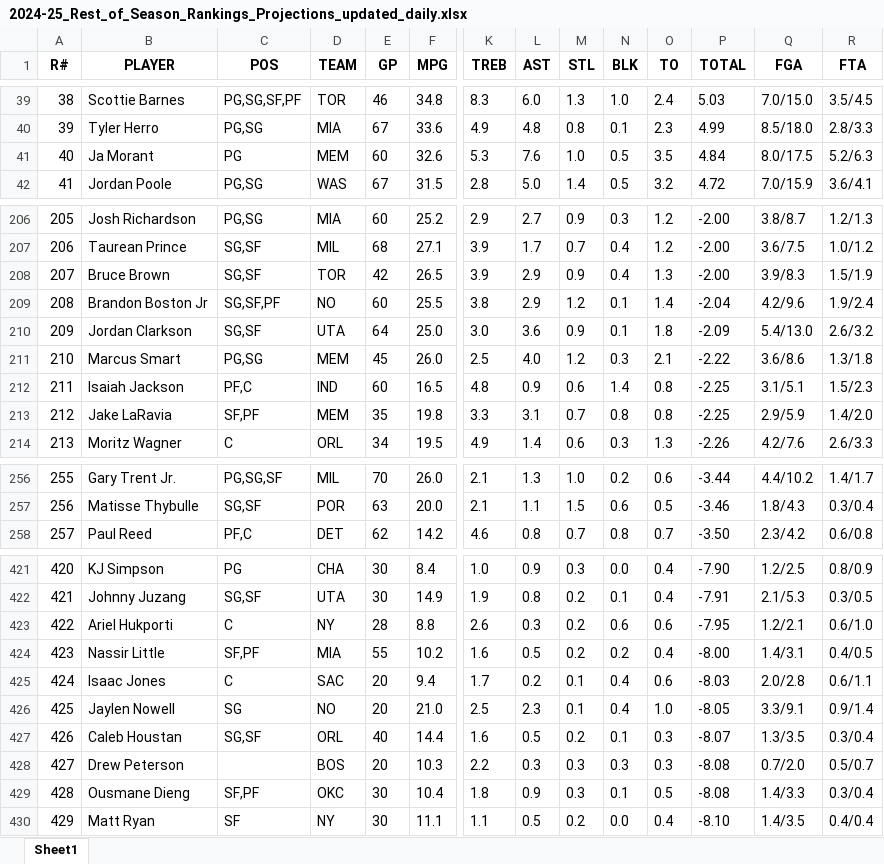
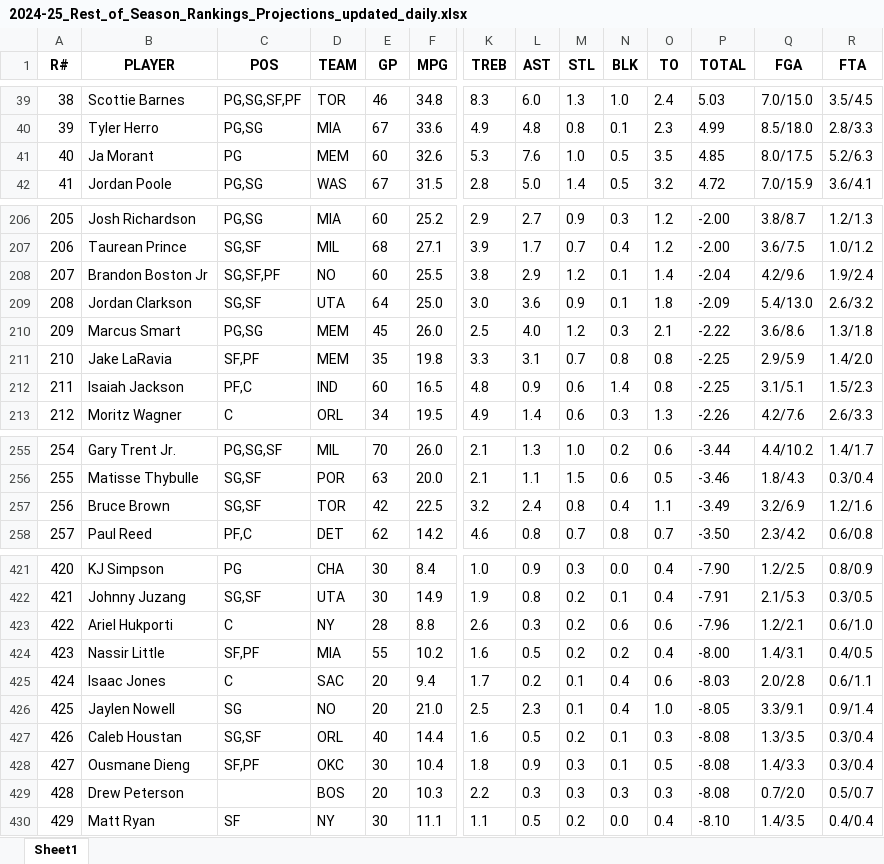
Before and after one commit to ikucukkaya/TradeMachine, an Excel workbook: data/2024-25_Rest_of_Season_Rankings_Projections_updated_daily.xlsx, sheet Sheet1, drawn as a sheet; only a part is shown, gaps mark what is left out; values as stored, in another font and other column widths than the file's, no borders; removed rows and columns are numbered as before the commit, all else as after; rows hold the shown columns only; the diff covers the shown part only; the diff names each change by its address in the sheet, - before the commit and + after, or states it on an @@ line.

```diff
--- a/data/2024-25_Rest_of_Season_Rankings_Projections_updated_daily.xlsx (sheet Sheet1)
+++ b/data/2024-25_Rest_of_Season_Rankings_Projections_updated_daily.xlsx (sheet Sheet1)
-P41 (TOTAL): 4.84
+P41 (TOTAL): 4.85
-row 208: 207 | Bruce Brown | SG,SF | TOR | 42 | 26.5 | 3.9 | 2.9 | 0.9 | 0.4 | 1.3 | -2.00 | 3.9/8.3 | 1.5/1.9
@@ column A (R#) renumbered between rows 208 and 429 @@
@@ row 213 moved to row 211: 210 @@
+row 257: 256 | Bruce Brown | SG,SF | TOR | 42 | 22.5 | 3.2 | 2.4 | 0.8 | 0.4 | 1.1 | -3.49 | 3.2/6.9 | 1.2/1.6
-P423 (TOTAL): -7.95
+P423 (TOTAL): -7.96
-P427 (TOTAL): -8.07
+P427 (TOTAL): -8.08
@@ row 429 moved to row 428: 427 @@
```
Also changed, not shown: 9 edited cells elsewhere in this sheet, data/2024-25_NBA_Regular_Season_Updated_daily.xlsx, data/Last_14_days_of_the_2024-25_NBA_Regular_Season_Updated_daily.xlsx, 2 other files.
